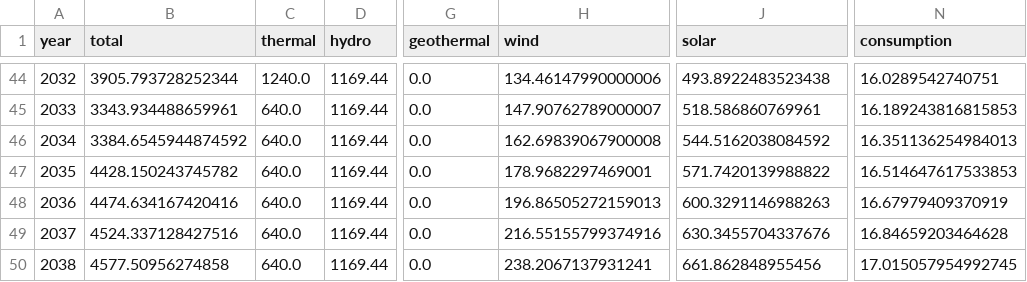
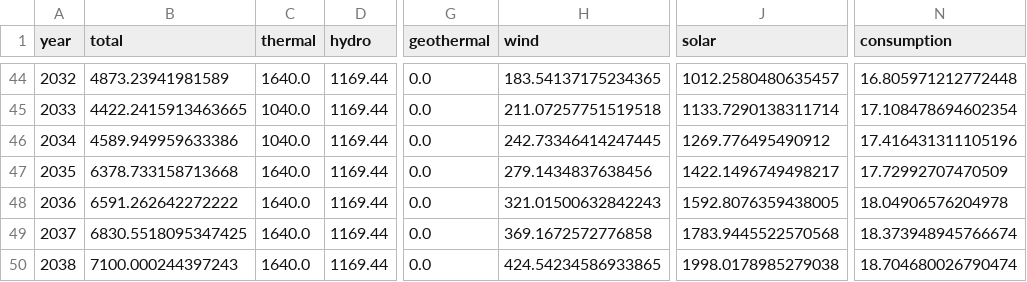
Before and after one commit to podnebnik/data, a CSV file: electricity/data/electricity.installed_capacities.csv, drawn as a sheet; only a part is shown, gaps mark what is left out; the diff covers the shown part only; the diff names each change by its address in the sheet, - before the commit and + after, or states it on an @@ line.

```diff
--- a/electricity/data/electricity.installed_capacities.csv
+++ b/electricity/data/electricity.installed_capacities.csv
-B44 (total): 3905.793728252344
+B44 (total): 4873.23941981589
-C44 (thermal): 1240.0
+C44 (thermal): 1640.0
-H44 (wind): 134.46147990000006
+H44 (wind): 183.54137175234365
-J44 (solar): 493.8922483523438
+J44 (solar): 1012.2580480635457
-N44 (consumption): 16.0289542740751
+N44 (consumption): 16.805971212772448
-B45 (total): 3343.934488659961
+B45 (total): 4422.2415913463665
-C45:C46 (thermal): 640.0
+C45:C46 (thermal): 1040.0
-H45 (wind): 147.90762789000007
+H45 (wind): 211.07257751519518
-J45 (solar): 518.586860769961
+J45 (solar): 1133.7290138311714
-N45 (consumption): 16.189243816815853
+N45 (consumption): 17.108478694602354
-B46 (total): 3384.6545944874592
+B46 (total): 4589.949959633386
-H46 (wind): 162.69839067900008
+H46 (wind): 242.73346414247445
-J46 (solar): 544.5162038084592
+J46 (solar): 1269.776495490912
-N46 (consumption): 16.351136254984013
+N46 (consumption): 17.416431311105196
-B47 (total): 4428.150243745782
+B47 (total): 6378.733158713668
-C47:C50 (thermal): 640.0
+C47:C50 (thermal): 1640.0
-H47 (wind): 178.9682297469001
+H47 (wind): 279.1434837638456
-J47 (solar): 571.7420139988822
+J47 (solar): 1422.1496749498217
-N47 (consumption): 16.514647617533853
+N47 (consumption): 17.72992707470509
-B48 (total): 4474.634167420416
+B48 (total): 6591.262642272222
-H48 (wind): 196.86505272159013
+H48 (wind): 321.01500632842243
-J48 (solar): 600.3291146988263
+J48 (solar): 1592.8076359438005
-N48 (consumption): 16.67979409370919
+N48 (consumption): 18.04906576204978
-B49 (total): 4524.337128427516
+B49 (total): 6830.5518095347425
-H49 (wind): 216.55155799374916
+H49 (wind): 369.1672572776858
-J49 (solar): 630.3455704337676
+J49 (solar): 1783.9445522570568
-N49 (consumption): 16.84659203464628
+N49 (consumption): 18.373948945766674
-B50 (total): 4577.50956274858
+B50 (total): 7100.000244397243
-H50 (wind): 238.2067137931241
+H50 (wind): 424.54234586933865
-J50 (solar): 661.862848955456
+J50 (solar): 1998.0178985279038
-N50 (consumption): 17.015057954992745
+N50 (consumption): 18.704680026790474
```
Also changed, not shown: 45 edited cells elsewhere in this file, electricity/data/electricity.additions_retirements.csv, 1 other file.
